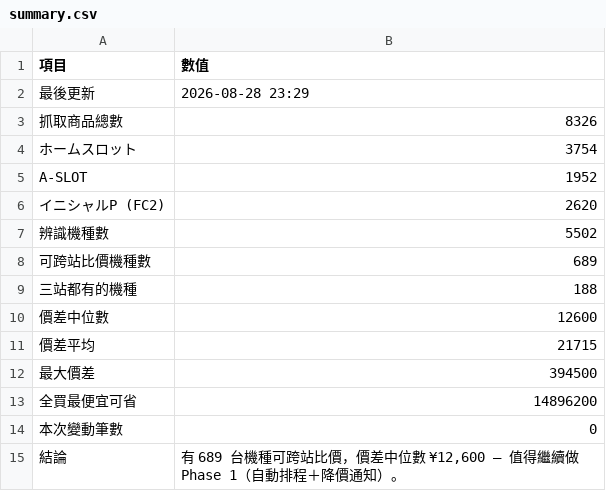
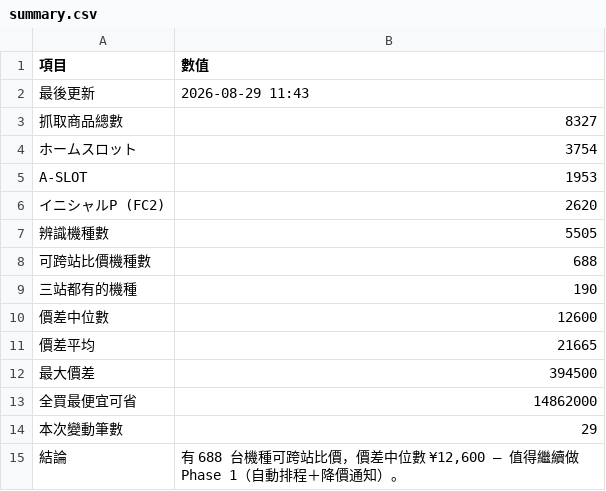
Before and after one commit to z870017/slot-price-watch, a CSV file: docs/summary.csv, drawn as a sheet.

```diff
--- a/docs/summary.csv
+++ b/docs/summary.csv
@@ -1,15 +1,15 @@
 項目,數值
-最後更新,2026-08-28 23:29
-抓取商品總數,8326
+最後更新,2026-08-29 11:43
+抓取商品總數,8327
 　ホームスロット,3754
-　A-SLOT,1952
+　A-SLOT,1953
 　イニシャルP (FC2),2620
-辨識機種數,5502
-可跨站比價機種數,689
-三站都有的機種,188
+辨識機種數,5505
+可跨站比價機種數,688
+三站都有的機種,190
 價差中位數,12600
-價差平均,21715
+價差平均,21665
 最大價差,394500
-全買最便宜可省,14896200
-本次變動筆數,0
-結論,"有 689 台機種可跨站比價，價差中位數 ¥12,600 — 值得繼續做 Phase 1（自動排程＋降價通知）。"
+全買最便宜可省,14862000
+本次變動筆數,29
+結論,"有 688 台機種可跨站比價，價差中位數 ¥12,600 — 值得繼續做 Phase 1（自動排程＋降價通知）。"
```
Also changed, not shown: docs/prices.csv, 5 other files.
